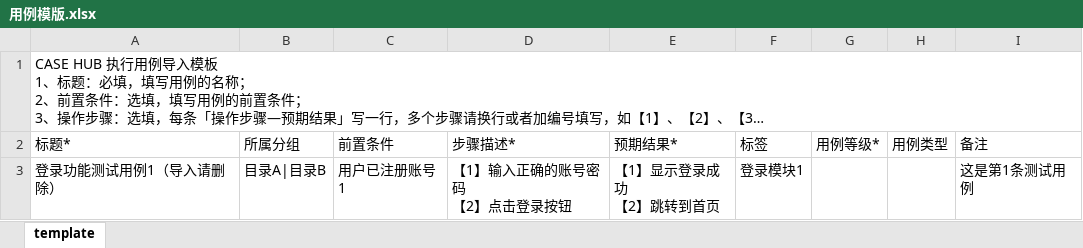
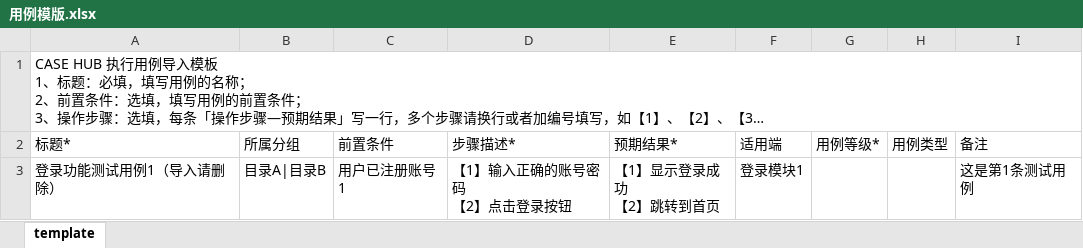
Before and after one commit to Caoyongqi912/case_auto_hub, an Excel workbook: file/用例模版.xlsx, sheet template, drawn as a sheet; long unchanged cells end in …; values as stored, in another font and other column widths than the file's, no borders; the diff names each change by its address in the sheet, - before the commit and + after, or states it on an @@ line.

```diff
--- a/file/用例模版.xlsx (sheet template)
+++ b/file/用例模版.xlsx (sheet template)
-F2: 标签
+F2: 适用端
```
Also changed, not shown: 8 other files.
